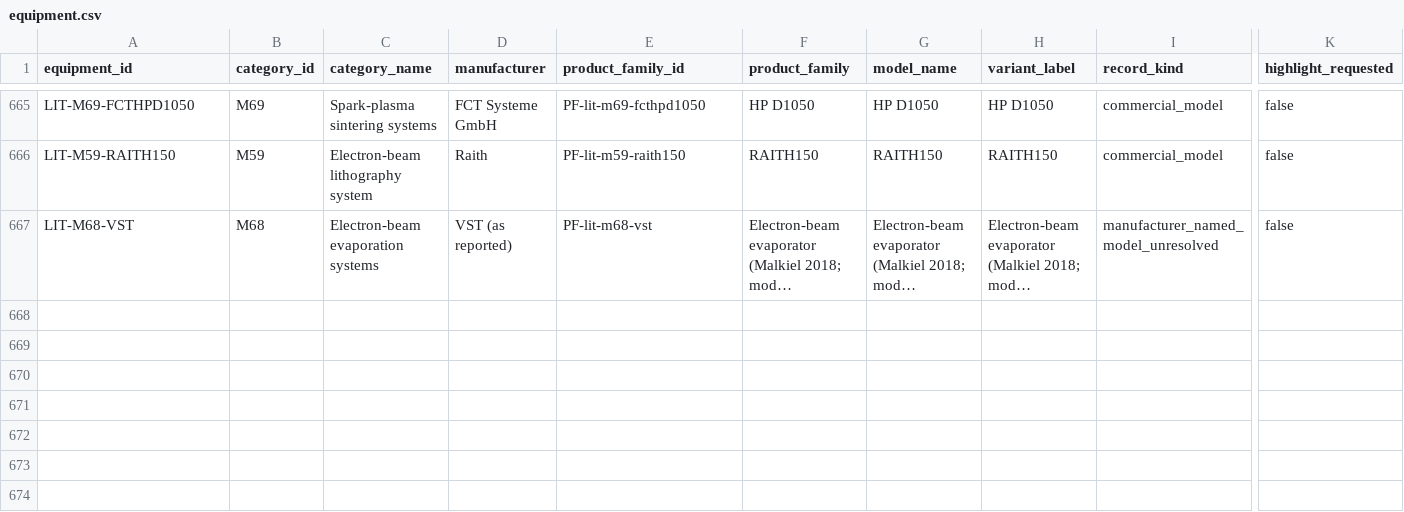
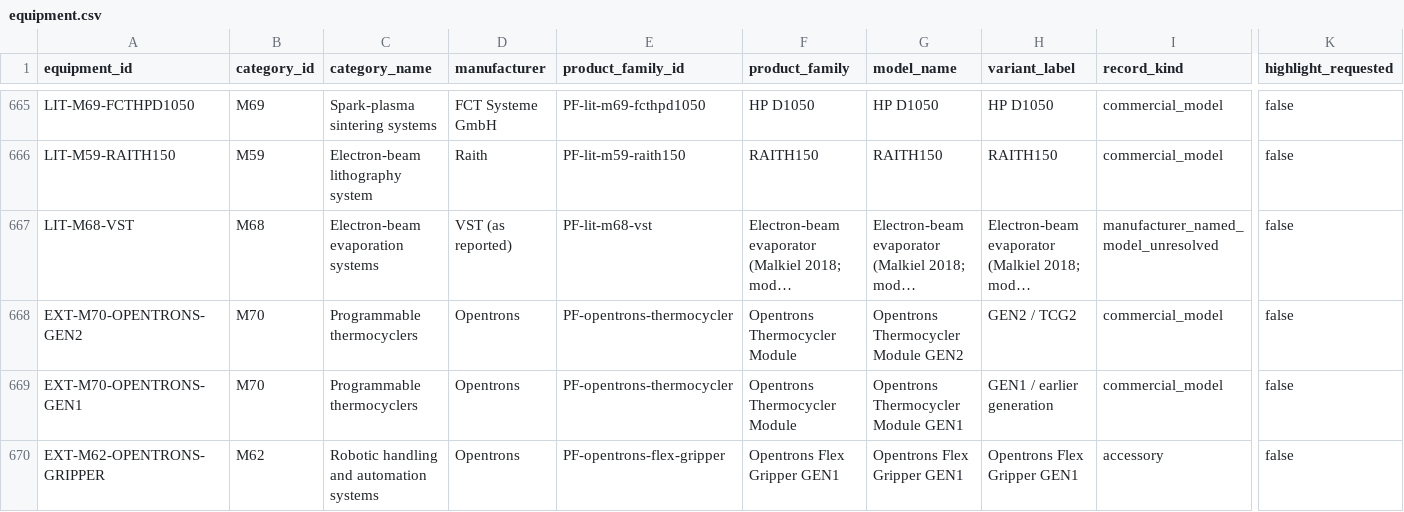
Before and after one commit to PodComet/ICoN-PCL-Equipment-Metadata, a CSV file: catalog/equipment.csv, drawn as a sheet; only a part is shown, gaps mark what is left out; long unchanged cells end in …; rows hold the shown columns only; the diff names each change by its address in the sheet, - before the commit and + after, or states it on an @@ line.

```diff
--- a/catalog/equipment.csv
+++ b/catalog/equipment.csv
+row 668: EXT-M70-OPENTRONS-GEN2 | M70 | Programmable thermocyclers | Opentrons | PF-opentrons-thermocycler | Opentrons Thermocycler Module | Opentrons Thermocycler Module GEN2 | GEN2 / TCG2 | commercial_model | false
+row 669: EXT-M70-OPENTRONS-GEN1 | M70 | Programmable thermocyclers | Opentrons | PF-opentrons-thermocycler | Opentrons Thermocycler Module | Opentrons Thermocycler Module GEN1 | GEN1 / earlier generation | commercial_model | false
+row 670: EXT-M62-OPENTRONS-GRIPPER | M62 | Robotic handling and automation systems | Opentrons | PF-opentrons-flex-gripper | Opentrons Flex Gripper GEN1 | Opentrons Flex Gripper GEN1 | Opentrons Flex Gripper GEN1 | accessory | false
```
Also changed, not shown: catalog/equipment_price_overrides.csv, catalog/manufacturers.csv, 35 other files.
